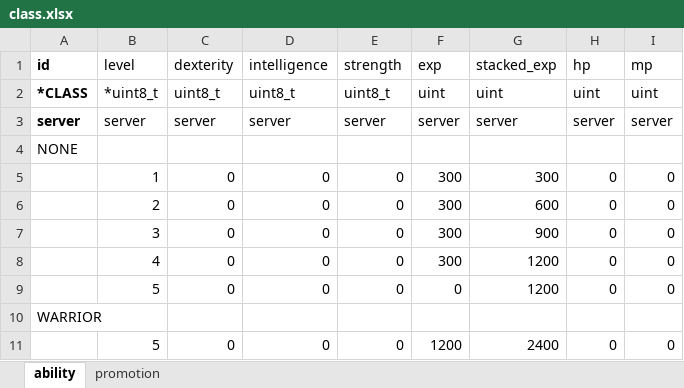
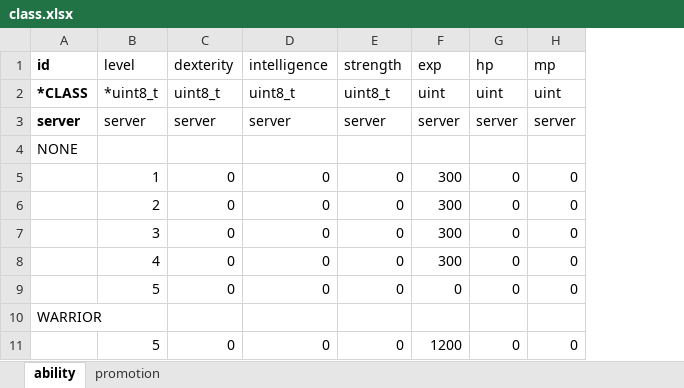
Before and after one commit to boyism80/fb, an Excel workbook: resources/table/class.xlsx, sheet ability, drawn as a sheet; only a part is shown; values as stored, in another font and other column widths than the file's, no borders; the diff names each change by its address in the sheet, - before the commit and + after, or states it on an @@ line.

Commit message:
feat: add user detail page and system mail templates
- Add tabbed user detail page replacing standalone items view
- Add per-recipient system mail variable substitution
- Compute ability stacked_exp at runtime instead of static field
- Add world filter and multi-world display on servers page

```diff
--- a/resources/table/class.xlsx (sheet ability)
+++ b/resources/table/class.xlsx (sheet ability)
-column G (stacked_exp), rows 2-11: uint | server |  | 300 | 600 | 900 | 1200 | 1200 |  | 2400
```
Also changed, not shown: 33 other files.
